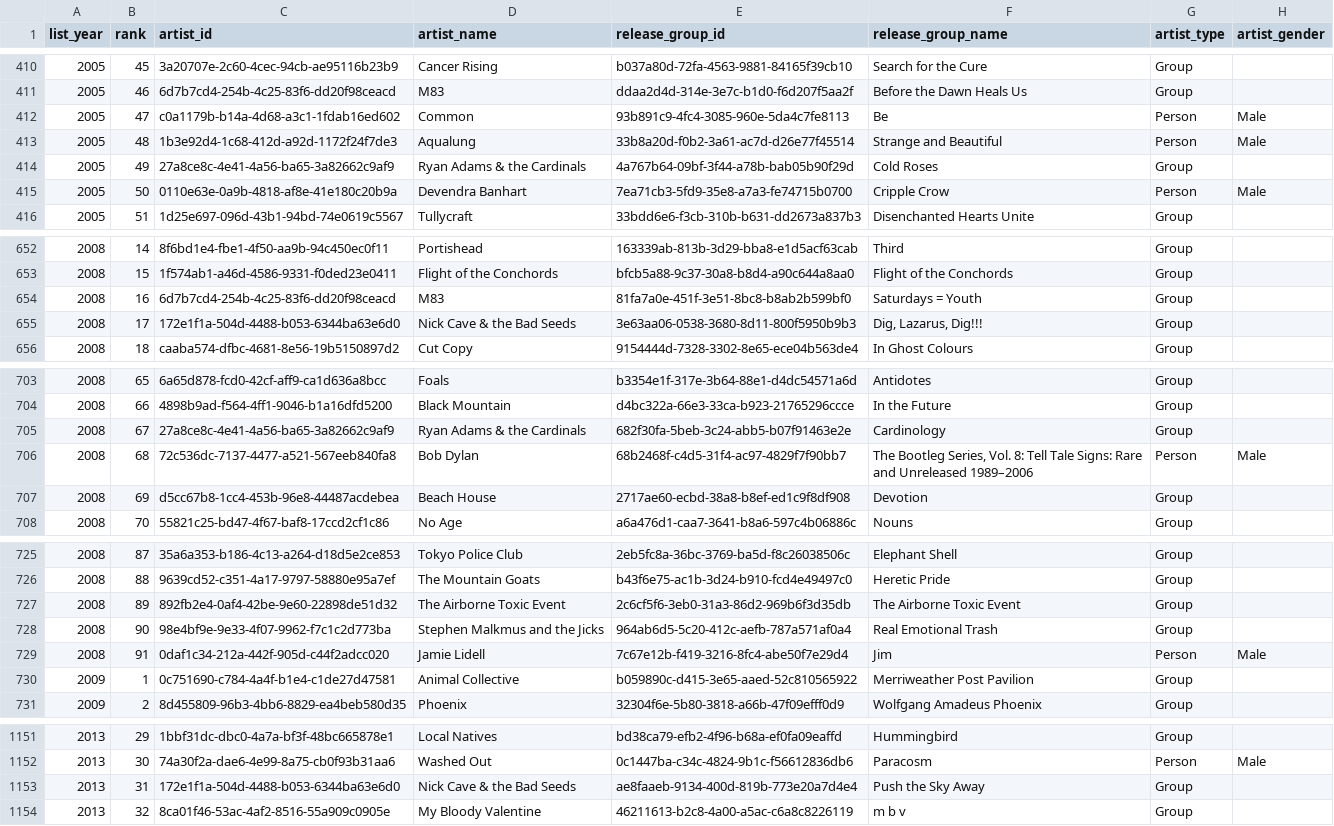
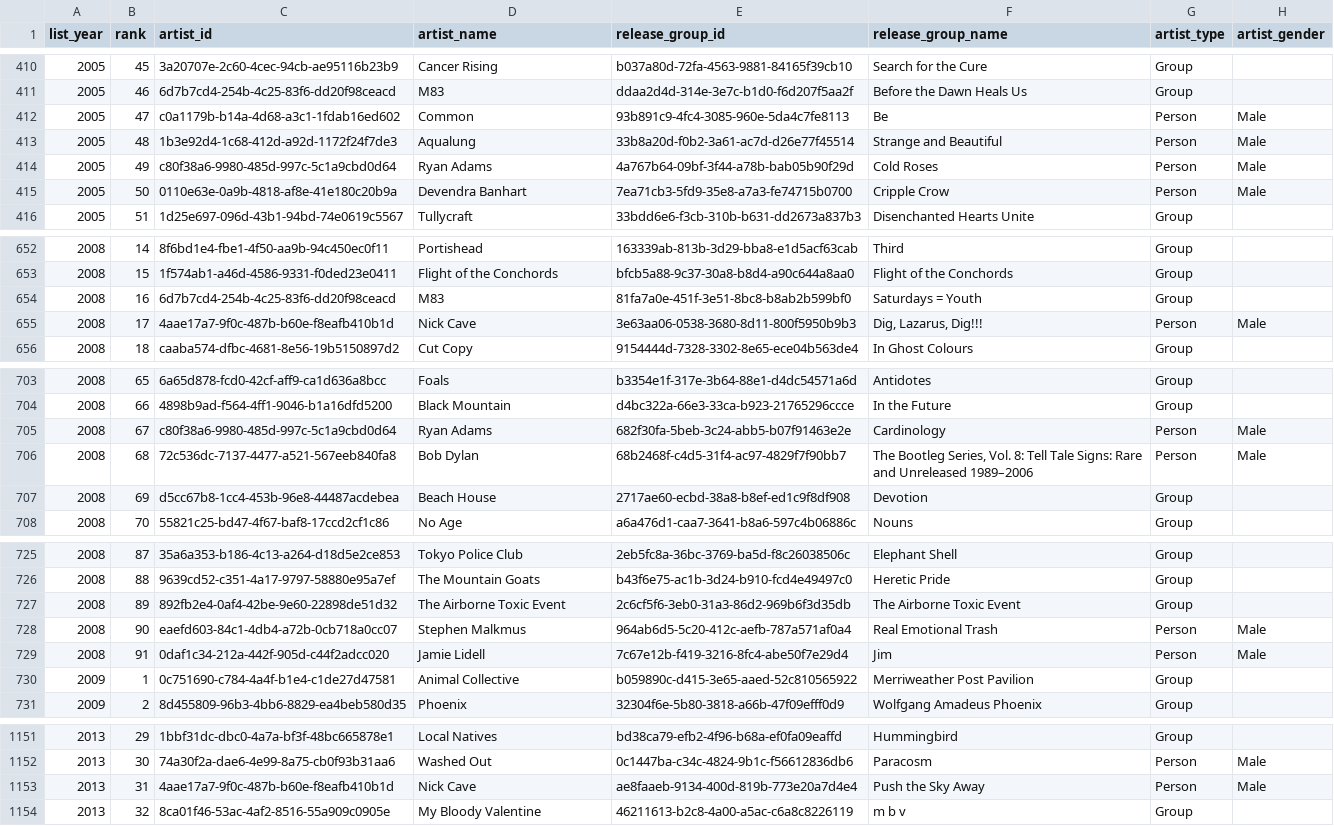
Before and after one commit to digmeoutliers/charts, a CSV file: src/data/who_is_on_the_list_2001_2025.csv, drawn as a sheet; only a part is shown, gaps mark what is left out; the diff covers the shown part only.

```diff
--- a/src/data/who_is_on_the_list_2001_2025.csv
+++ b/src/data/who_is_on_the_list_2001_2025.csv
@@ -413,3 +413,3 @@ list_year,rank,artist_id,artist_name,release_group_id,release_group_name,artist_
 2005,48,1b3e92d4-1c68-412d-a92d-1172f24f7de3,Aqualung,33b8a20d-f0b2-3a61-ac7d-d26e77f45514,Strange and Beautiful,Person,Male
-2005,49,27a8ce8c-4e41-4a56-ba65-3a82662c9af9,Ryan Adams & the Cardinals,4a767b64-09bf-3f44-a78b-bab05b90f29d,Cold Roses,Group,
+2005,49,c80f38a6-9980-485d-997c-5c1a9cbd0d64,Ryan Adams,4a767b64-09bf-3f44-a78b-bab05b90f29d,Cold Roses,Person,Male
 2005,50,0110e63e-0a9b-4818-af8e-41e180c20b9a,Devendra Banhart,7ea71cb3-5fd9-35e8-a7a3-fe74715b0700,Cripple Crow,Person,Male
@@ -654,3 +654,3 @@ list_year,rank,artist_id,artist_name,release_group_id,release_group_name,artist_
 2008,16,6d7b7cd4-254b-4c25-83f6-dd20f98ceacd,M83,81fa7a0e-451f-3e51-8bc8-b8ab2b599bf0,Saturdays = Youth,Group,
-2008,17,172e1f1a-504d-4488-b053-6344ba63e6d0,Nick Cave & the Bad Seeds,3e63aa06-0538-3680-8d11-800f5950b9b3,"Dig, Lazarus, Dig!!!",Group,
+2008,17,4aae17a7-9f0c-487b-b60e-f8eafb410b1d,Nick Cave,3e63aa06-0538-3680-8d11-800f5950b9b3,"Dig, Lazarus, Dig!!!",Person,Male
 2008,18,caaba574-dfbc-4681-8e56-19b5150897d2,Cut Copy,9154444d-7328-3302-8e65-ece04b563de4,In Ghost Colours,Group,
@@ -704,3 +704,3 @@ list_year,rank,artist_id,artist_name,release_group_id,release_group_name,artist_
 2008,66,4898b9ad-f564-4ff1-9046-b1a16dfd5200,Black Mountain,d4bc322a-66e3-33ca-b923-21765296ccce,In the Future,Group,
-2008,67,27a8ce8c-4e41-4a56-ba65-3a82662c9af9,Ryan Adams & the Cardinals,682f30fa-5beb-3c24-abb5-b07f91463e2e,Cardinology,Group,
+2008,67,c80f38a6-9980-485d-997c-5c1a9cbd0d64,Ryan Adams,682f30fa-5beb-3c24-abb5-b07f91463e2e,Cardinology,Person,Male
 2008,68,72c536dc-7137-4477-a521-567eeb840fa8,Bob Dylan,68b2468f-c4d5-31f4-ac97-4829f7f90bb7,"The Bootleg Series, Vol. 8: Tell Tale Signs: Rare and Unreleased 1989–2006",Person,Male
@@ -727,3 +727,3 @@ list_year,rank,artist_id,artist_name,release_group_id,release_group_name,artist_
 2008,89,892fb2e4-0af4-42be-9e60-22898de51d32,The Airborne Toxic Event,2c6cf5f6-3eb0-31a3-86d2-969b6f3d35db,The Airborne Toxic Event,Group,
-2008,90,98e4bf9e-9e33-4f07-9962-f7c1c2d773ba,Stephen Malkmus and the Jicks,964ab6d5-5c20-412c-aefb-787a571af0a4,Real Emotional Trash,Group,
+2008,90,eaefd603-84c1-4db4-a72b-0cb718a0cc07,Stephen Malkmus,964ab6d5-5c20-412c-aefb-787a571af0a4,Real Emotional Trash,Person,Male
 2008,91,0daf1c34-212a-442f-905d-c44f2adcc020,Jamie Lidell,7c67e12b-f419-3216-8fc4-abe50f7e29d4,Jim,Person,Male
@@ -1152,3 +1152,3 @@ list_year,rank,artist_id,artist_name,release_group_id,release_group_name,artist_
 2013,30,74a30f2a-dae6-4e99-8a75-cb0f93b31aa6,Washed Out,0c1447ba-c34c-4824-9b1c-f56612836db6,Paracosm,Person,Male
-2013,31,172e1f1a-504d-4488-b053-6344ba63e6d0,Nick Cave & the Bad Seeds,ae8faaeb-9134-400d-819b-773e20a7d4e4,Push the Sky Away,Group,
+2013,31,4aae17a7-9f0c-487b-b60e-f8eafb410b1d,Nick Cave,ae8faaeb-9134-400d-819b-773e20a7d4e4,Push the Sky Away,Person,Male
 2013,32,8ca01f46-53ac-4af2-8516-55a909c0905e,My Bloody Valentine,46211613-b2c8-4a00-a5ac-c6a8c8226119,m b v,Group,
```
Also changed, not shown: 64 edited cells elsewhere in this file, src/data/studio_albums_2016_2025.csv, 1 other file.
